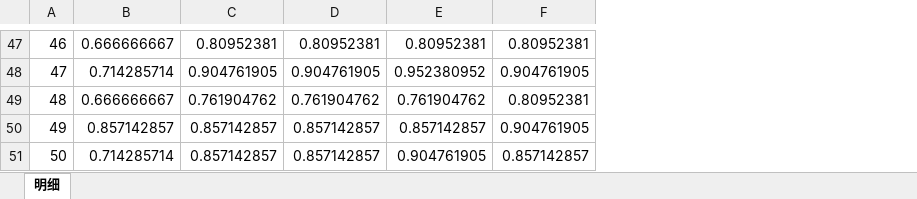
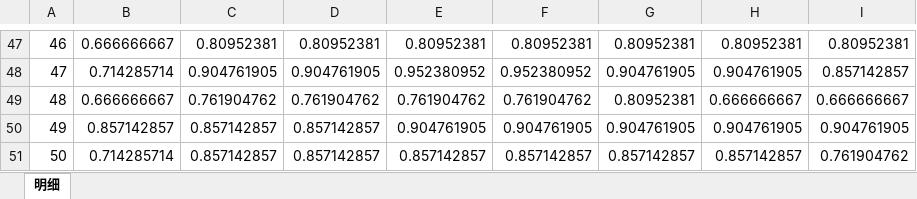
Before and after one commit to thales-study/estate, an Excel workbook: out/c.xlsx, sheet 明细, drawn as a sheet; only a part is shown, gaps mark what is left out; values as stored, in another font and other column widths than the file's, no borders; the diff covers the shown part only; the diff names each change by its address in the sheet, - before the commit and + after, or states it on an @@ line.

```diff
--- a/out/c.xlsx (sheet 明细)
+++ b/out/c.xlsx (sheet 明细)
+column F, rows 47-51: 0.80952381 | 0.952380952 | 0.761904762 | 0.904761905 | 0.857142857
+column H, rows 47-51: 0.80952381 | 0.904761905 | 0.666666667 | 0.904761905 | 0.857142857
+column I, rows 47-51: 0.80952381 | 0.857142857 | 0.666666667 | 0.904761905 | 0.761904762
-E50: 0.857142857
+E50: 0.904761905
-E51: 0.904761905
+E51: 0.857142857
```
Also changed, not shown: 17 edited cells elsewhere in this sheet, 2 other files.
